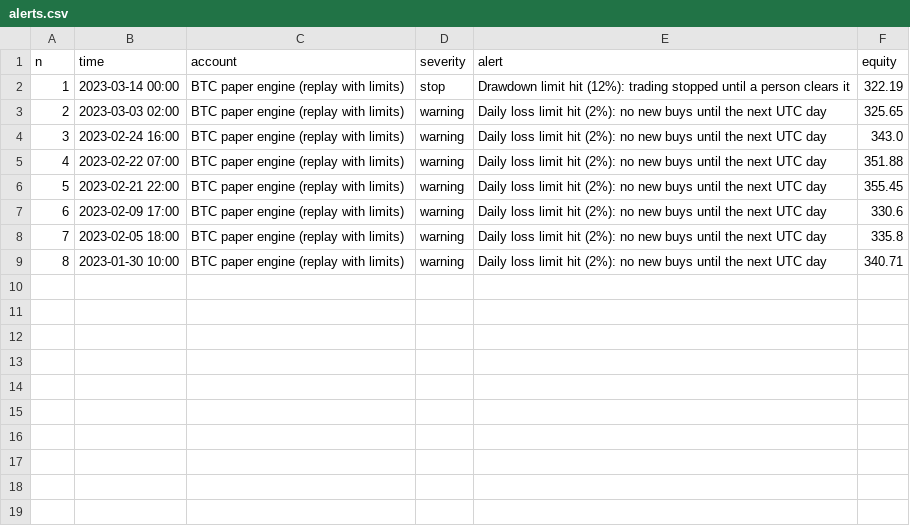
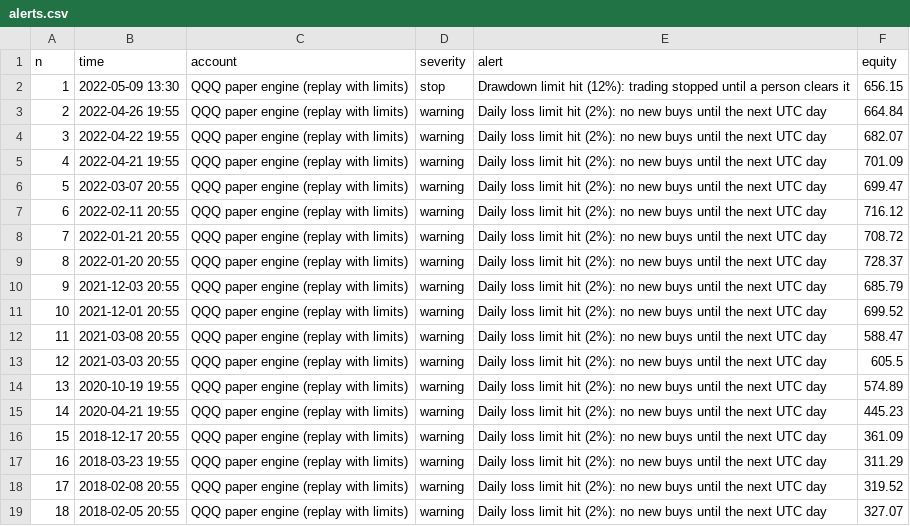
Before and after one commit to 570zx/570zx-market-scanner-v0, a CSV file: apex/results/dashboard/alerts.csv, drawn as a sheet; addresses are those after the commit; the diff names each change by its address in the sheet, - before the commit and + after, or states it on an @@ line.

```diff
--- a/apex/results/dashboard/alerts.csv
+++ b/apex/results/dashboard/alerts.csv
-B2 (time): 2023-03-14 00:00
+B2 (time): 2022-05-09 13:30
-C2 (account): BTC paper engine (replay with limits)
+C2 (account): QQQ paper engine (replay with limits)
-F2 (equity): 322.19
+F2 (equity): 656.15
+row 3: 2 | 2022-04-26 19:55 | QQQ paper engine (replay with limits) | warning | Daily loss limit hit (2%): no new buys until the next UTC day | 664.84
+row 4: 3 | 2022-04-22 19:55 | QQQ paper engine (replay with limits) | warning | Daily loss limit hit (2%): no new buys until the next UTC day | 682.07
+row 5: 4 | 2022-04-21 19:55 | QQQ paper engine (replay with limits) | warning | Daily loss limit hit (2%): no new buys until the next UTC day | 701.09
@@ column A (n) renumbered between rows 6 and 13 @@
-B6 (time): 2023-03-03 02:00
+B6 (time): 2022-03-07 20:55
-C6:C10 (account): BTC paper engine (replay with limits)
+C6:C10 (account): QQQ paper engine (replay with limits)
-F6 (equity): 325.65
+F6 (equity): 699.47
-B7 (time): 2023-02-24 16:00
+B7 (time): 2022-02-11 20:55
-F7 (equity): 343.0
+F7 (equity): 716.12
-B8 (time): 2023-02-22 07:00
+B8 (time): 2022-01-21 20:55
-F8 (equity): 351.88
+F8 (equity): 708.72
-B9 (time): 2023-02-21 22:00
+B9 (time): 2022-01-20 20:55
-F9 (equity): 355.45
+F9 (equity): 728.37
-B10 (time): 2023-02-09 17:00
+B10 (time): 2021-12-03 20:55
-F10 (equity): 330.6
+F10 (equity): 685.79
+row 11: 10 | 2021-12-01 20:55 | QQQ paper engine (replay with limits) | warning | Daily loss limit hit (2%): no new buys until the next UTC day | 699.52
-B12 (time): 2023-02-05 18:00
+B12 (time): 2021-03-08 20:55
-C12:C13 (account): BTC paper engine (replay with limits)
+C12:C13 (account): QQQ paper engine (replay with limits)
-F12 (equity): 335.8
+F12 (equity): 588.47
-B13 (time): 2023-01-30 10:00
+B13 (time): 2021-03-03 20:55
-F13 (equity): 340.71
+F13 (equity): 605.5
+row 14: 13 | 2020-10-19 19:55 | QQQ paper engine (replay with limits) | warning | Daily loss limit hit (2%): no new buys until the next UTC day | 574.89
+row 15: 14 | 2020-04-21 19:55 | QQQ paper engine (replay with limits) | warning | Daily loss limit hit (2%): no new buys until the next UTC day | 445.23
+row 16: 15 | 2018-12-17 20:55 | QQQ paper engine (replay with limits) | warning | Daily loss limit hit (2%): no new buys until the next UTC day | 361.09
+row 17: 16 | 2018-03-23 19:55 | QQQ paper engine (replay with limits) | warning | Daily loss limit hit (2%): no new buys until the next UTC day | 311.29
+row 18: 17 | 2018-02-08 20:55 | QQQ paper engine (replay with limits) | warning | Daily loss limit hit (2%): no new buys until the next UTC day | 319.52
+row 19: 18 | 2018-02-05 20:55 | QQQ paper engine (replay with limits) | warning | Daily loss limit hit (2%): no new buys until the next UTC day | 327.07
```
Also changed, not shown: apex/results/dashboard/replay_summary.csv, 15 other files.
